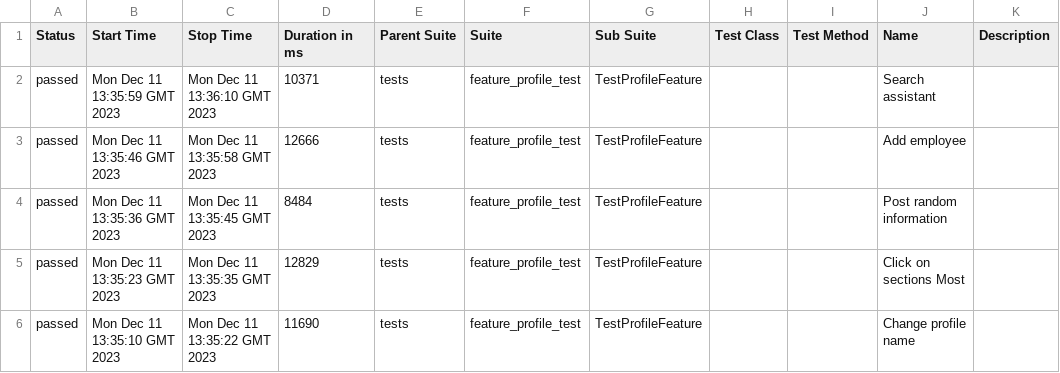
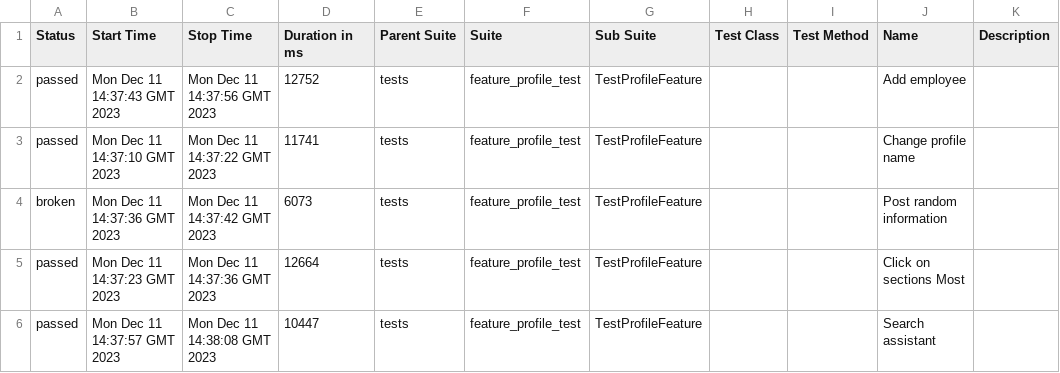
Before and after one commit to Roman1599/petrov-main, a CSV file: data/suites.csv, drawn as a sheet.

```diff
--- a/data/suites.csv
+++ b/data/suites.csv
@@ -1,6 +1,6 @@
 "Status","Start Time","Stop Time","Duration in ms","Parent Suite","Suite","Sub Suite","Test Class","Test Method","Name","Description"
-"passed","Mon Dec 11 13:35:59 GMT 2023","Mon Dec 11 13:36:10 GMT 2023","10371","tests","feature_profile_test","TestProfileFeature","","","Search assistant",""
-"passed","Mon Dec 11 13:35:46 GMT 2023","Mon Dec 11 13:35:58 GMT 2023","12666","tests","feature_profile_test","TestProfileFeature","","","Add employee",""
-"passed","Mon Dec 11 13:35:36 GMT 2023","Mon Dec 11 13:35:45 GMT 2023","8484","tests","feature_profile_test","TestProfileFeature","","","Post random information",""
-"passed","Mon Dec 11 13:35:23 GMT 2023","Mon Dec 11 13:35:35 GMT 2023","12829","tests","feature_profile_test","TestProfileFeature","","","Click on sections Most",""
-"passed","Mon Dec 11 13:35:10 GMT 2023","Mon Dec 11 13:35:22 GMT 2023","11690","tests","feature_profile_test","TestProfileFeature","","","Change profile name",""
+"passed","Mon Dec 11 14:37:43 GMT 2023","Mon Dec 11 14:37:56 GMT 2023","12752","tests","feature_profile_test","TestProfileFeature","","","Add employee",""
+"passed","Mon Dec 11 14:37:10 GMT 2023","Mon Dec 11 14:37:22 GMT 2023","11741","tests","feature_profile_test","TestProfileFeature","","","Change profile name",""
+"broken","Mon Dec 11 14:37:36 GMT 2023","Mon Dec 11 14:37:42 GMT 2023","6073","tests","feature_profile_test","TestProfileFeature","","","Post random information",""
+"passed","Mon Dec 11 14:37:23 GMT 2023","Mon Dec 11 14:37:36 GMT 2023","12664","tests","feature_profile_test","TestProfileFeature","","","Click on sections Most",""
+"passed","Mon Dec 11 14:37:57 GMT 2023","Mon Dec 11 14:38:08 GMT 2023","10447","tests","feature_profile_test","TestProfileFeature","","","Search assistant",""
```
Also changed, not shown: 42 other files.
